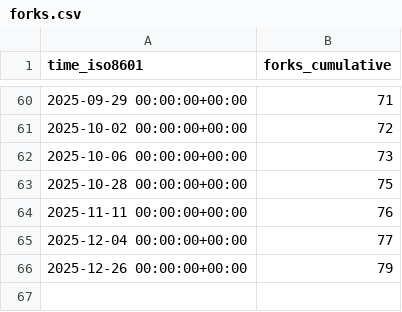
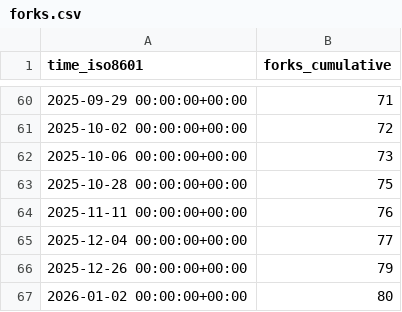
Before and after one commit to dhower-qc/udb-stats, a CSV file: riscv-software-src/riscv-unified-db/ghrs-data/forks.csv, drawn as a sheet; only a part is shown, gaps mark what is left out; the diff names each change by its address in the sheet, - before the commit and + after, or states it on an @@ line.

```diff
--- a/riscv-software-src/riscv-unified-db/ghrs-data/forks.csv
+++ b/riscv-software-src/riscv-unified-db/ghrs-data/forks.csv
+row 67: 2026-01-02 00:00:00+00:00 | 80
```
